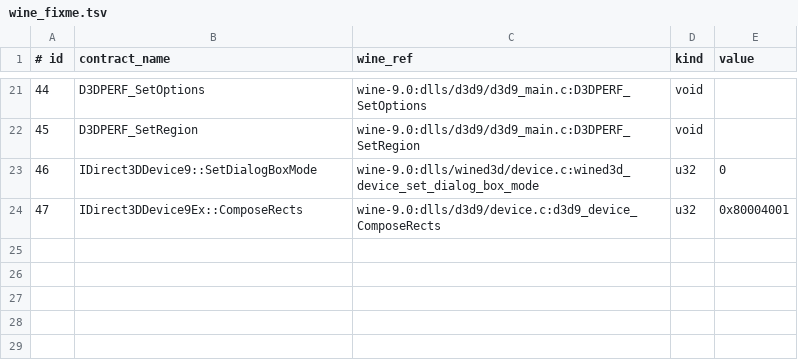
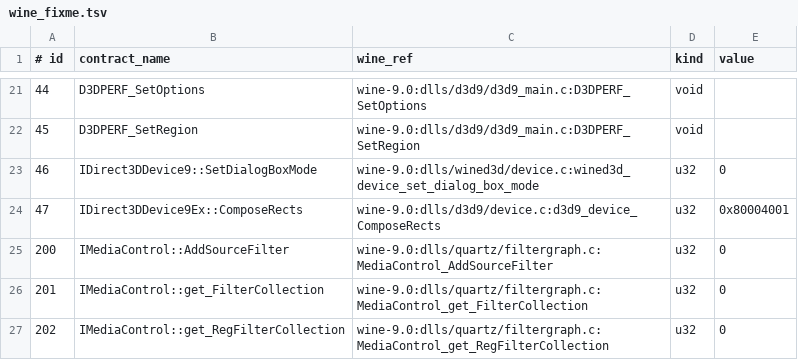
Before and after one commit to toadharvard/nx-agent, a TSV file: ports/fnv-nx/verify/wine_fixme.tsv, drawn as a sheet; only a part is shown, gaps mark what is left out; the diff names each change by its address in the sheet, - before the commit and + after, or states it on an @@ line.

```diff
--- a/ports/fnv-nx/verify/wine_fixme.tsv
+++ b/ports/fnv-nx/verify/wine_fixme.tsv
+row 25: 200 | IMediaControl::AddSourceFilter | wine-9.0:dlls/quartz/filtergraph.c:MediaControl_AddSourceFilter | u32 | 0
+row 26: 201 | IMediaControl::get_FilterCollection | wine-9.0:dlls/quartz/filtergraph.c:MediaControl_get_FilterCollection | u32 | 0
+row 27: 202 | IMediaControl::get_RegFilterCollection | wine-9.0:dlls/quartz/filtergraph.c:MediaControl_get_RegFilterCollection | u32 | 0
```
